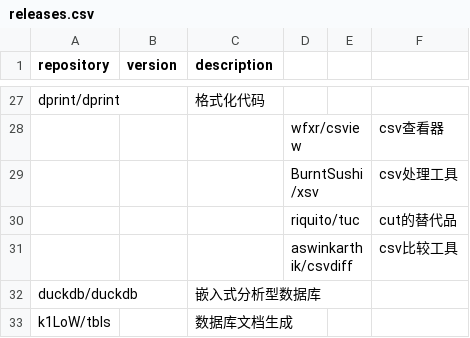
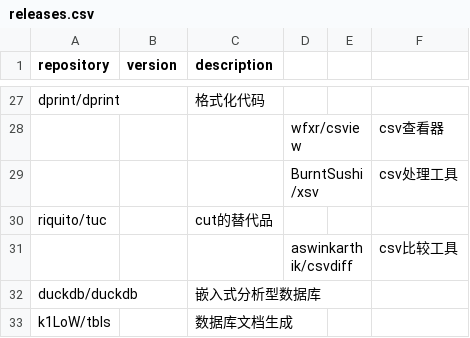
Before and after one commit to Bit0r/fish-config, a CSV file: pkglist/releases.csv, drawn as a sheet; only a part is shown, gaps mark what is left out.

```diff
--- a/pkglist/releases.csv
+++ b/pkglist/releases.csv
@@ -29,3 +29,3 @@ dprint/dprint,,格式化代码
 ,,,BurntSushi/xsv,,csv处理工具
-,,,riquito/tuc,,cut的替代品
+riquito/tuc,,cut的替代品
 ,,,aswinkarthik/csvdiff,,csv比较工具
```
Also changed, not shown: 1 other file.
